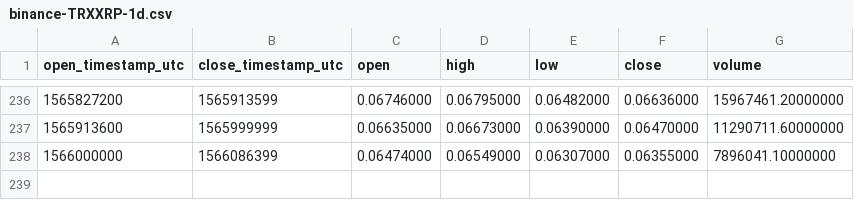
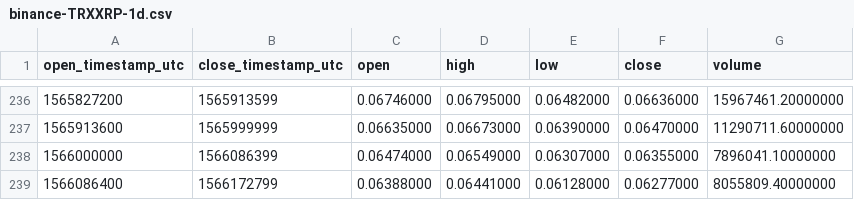
Before and after one commit to cryptobigbro/binance-TRXXRP, a CSV file: binance-TRXXRP-1d.csv, drawn as a sheet; only a part is shown, gaps mark what is left out.

```diff
--- a/binance-TRXXRP-1d.csv
+++ b/binance-TRXXRP-1d.csv
@@ -238 +238,2 @@ open_timestamp_utc,close_timestamp_utc,open,high,low,close,volume
 1566000000,1566086399,0.06474000,0.06549000,0.06307000,0.06355000,7896041.10000000
+1566086400,1566172799,0.06388000,0.06441000,0.06128000,0.06277000,8055809.40000000
```
Also changed, not shown: binance-TRXXRP-1h.csv.
